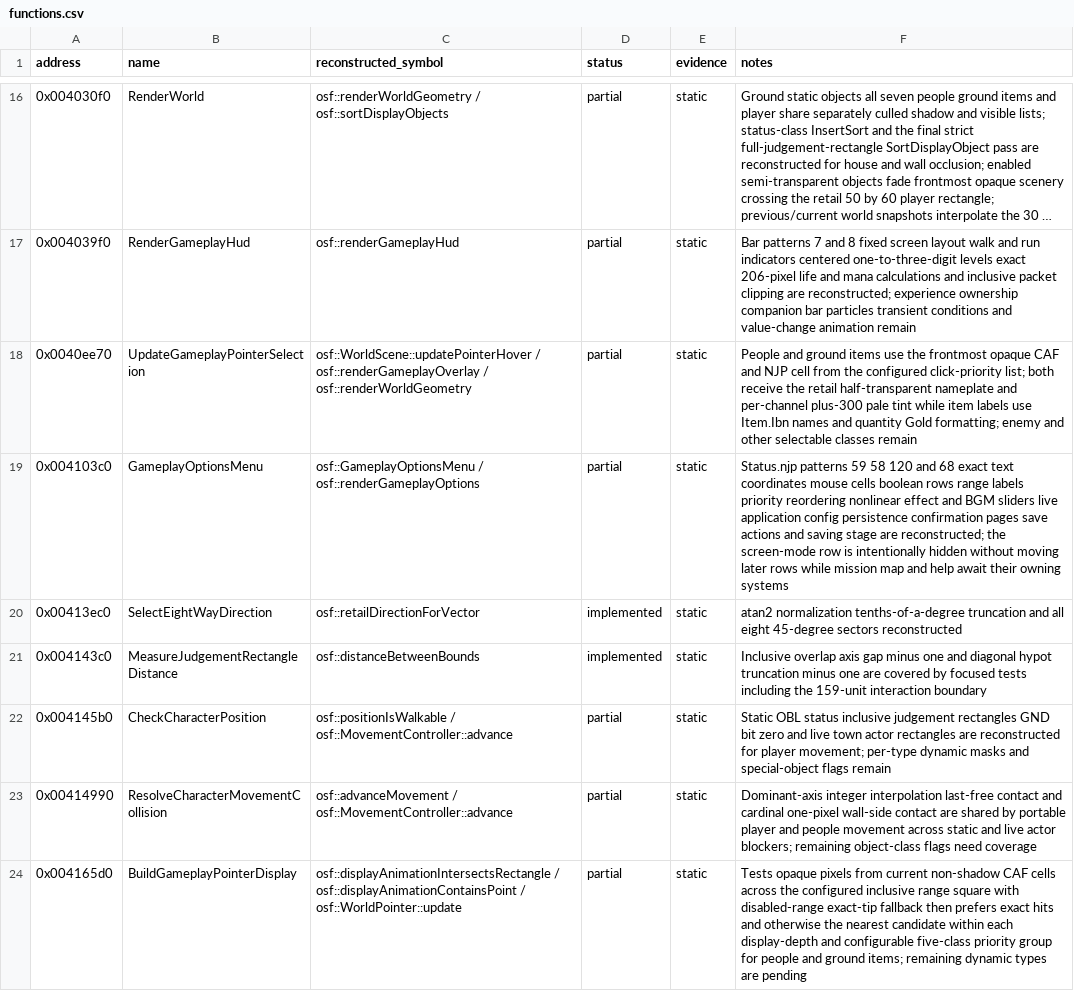
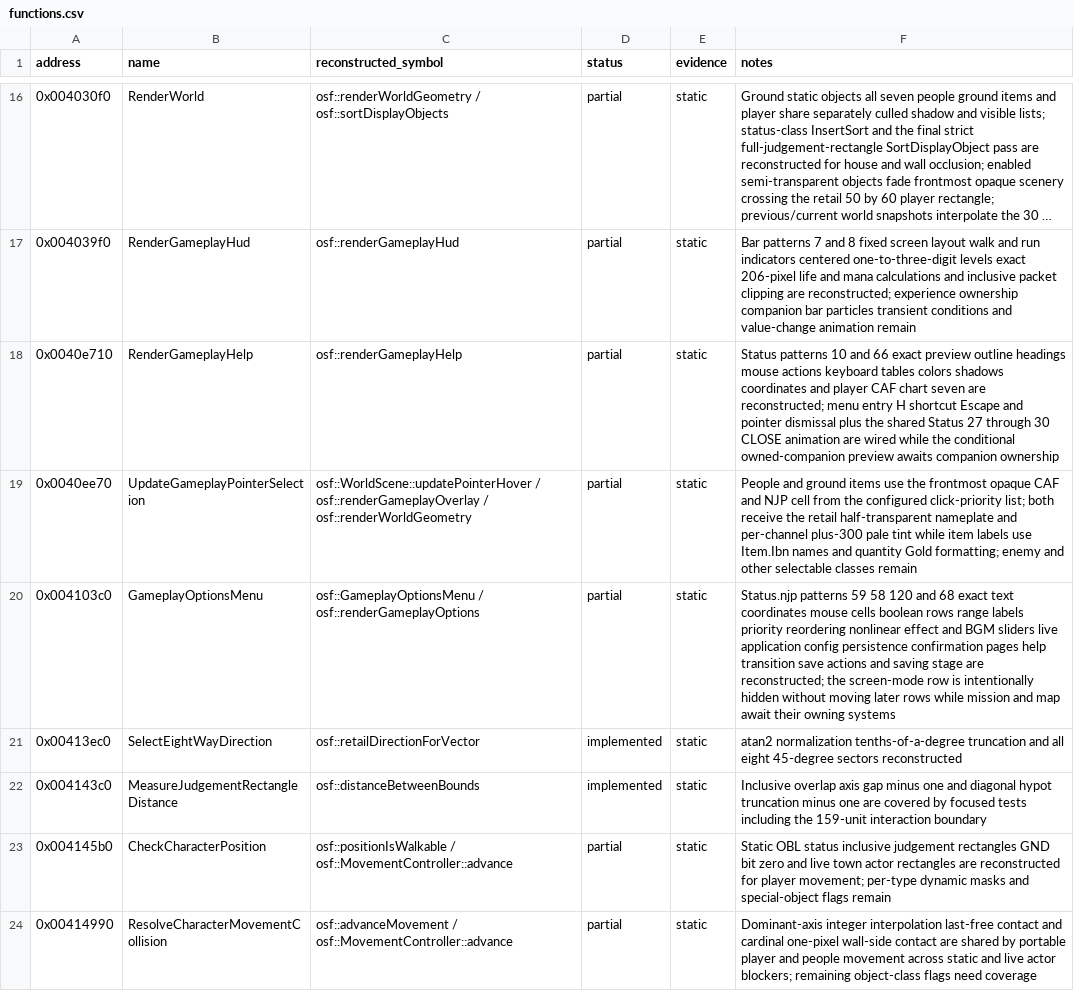
Before and after one commit to RednibCoding/OpenShadowFlare, a CSV file: src/SF_EXE/reverse/functions.csv, drawn as a sheet; only a part is shown, gaps mark what is left out; the shorter side is filled out with more unchanged rows; long unchanged cells end in ….

Commit message:
Reconstruct the in-game Help screen and controls

```diff
--- a/src/SF_EXE/reverse/functions.csv
+++ b/src/SF_EXE/reverse/functions.csv
@@ -17,4 +17,5 @@ address,name,reconstructed_symbol,status,evidence,notes
 0x004039f0,RenderGameplayHud,osf::renderGameplayHud,partial,static,Bar patterns 7 and 8 fixed screen layout walk and run indicators centered one-to-three-digit levels exact 206-pixel life and mana calculations and inclusive packet clipping are reconstructed; experience ownership companion bar particles transient conditions and value-change animation remain
+0x0040e710,RenderGameplayHelp,osf::renderGameplayHelp,partial,static,Status patterns 10 and 66 exact preview outline headings mouse actions keyboard tables colors shadows coordinates and player CAF chart seven are reconstructed; menu entry H shortcut Escape and pointer dismissal plus the shared Status 27 through 30 CLOSE animation are wired while the conditional owned-companion preview awaits companion ownership
 0x0040ee70,UpdateGameplayPointerSelection,osf::WorldScene::updatePointerHover / osf::renderGameplayOverlay / osf::renderWorldGeometry,partial,static,People and ground items use the frontmost opaque CAF and NJP cell from the configured click-priority list; both receive the retail half-transparent nameplate and per-channel plus-300 pale tint while item labels use Item.Ibn names and quantity Gold formatting; enemy and other selectable classes remain
-0x004103c0,GameplayOptionsMenu,osf::GameplayOptionsMenu / osf::renderGameplayOptions,partial,static,Status.njp patterns 59 58 120 and 68 exact text coordinates mouse cells boolean rows range labels priority reordering nonlinear effect and BGM sliders live application config persistence confirmation pages save actions and saving stage are reconstructed; the screen-mode row is intentionally hidden without moving later rows while mission map and help await their owning systems
+0x004103c0,GameplayOptionsMenu,osf::GameplayOptionsMenu / osf::renderGameplayOptions,partial,static,Status.njp patterns 59 58 120 and 68 exact text coordinates mouse cells boolean rows range labels priority reordering nonlinear effect and BGM sliders live application config persistence confirmation pages help transition save actions and saving stage are reconstructed; the screen-mode row is intentionally hidden without moving later rows while mission and map await their owning systems
 0x00413ec0,SelectEightWayDirection,osf::retailDirectionForVector,implemented,static,atan2 normalization tenths-of-a-degree truncation and all eight 45-degree sectors reconstructed
```
Also changed, not shown: 14 other files.
